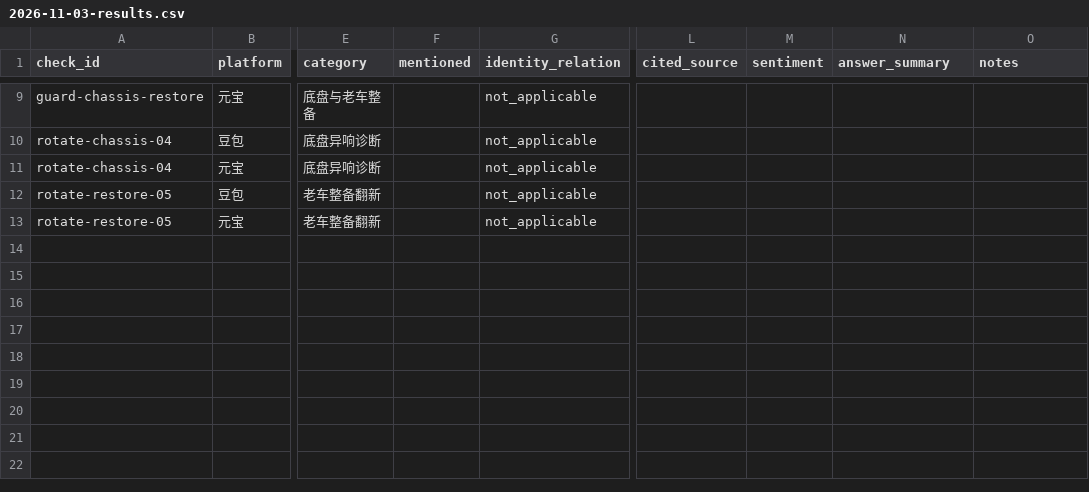
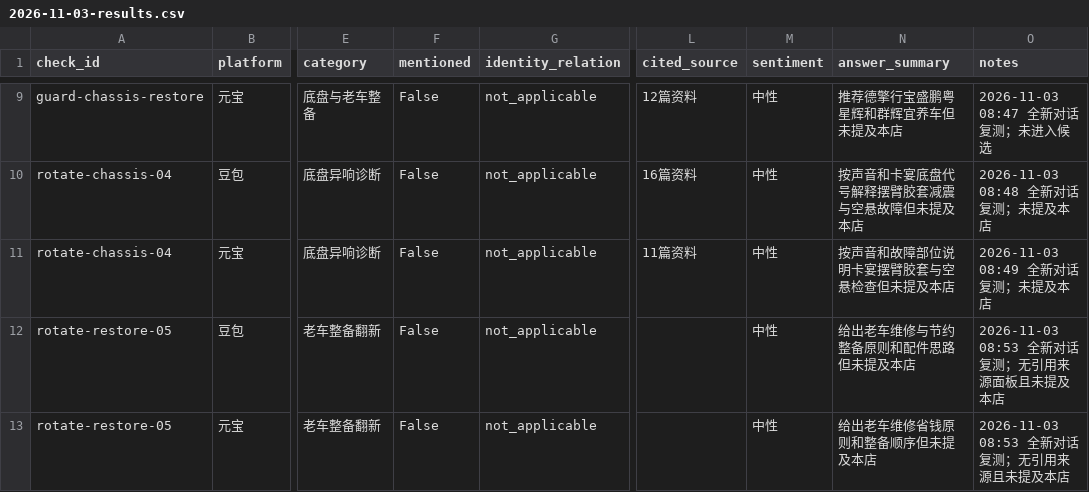
Before and after one commit to yfb686b8p4-ctrl/hxscar-website, a CSV file: reports/daily/2026-11-03-results.csv, drawn as a sheet; only a part is shown, gaps mark what is left out; the diff covers the shown part only; the diff names each change by its address in the sheet, - before the commit and + after, or states it on an @@ line.

```diff
--- a/reports/daily/2026-11-03-results.csv
+++ b/reports/daily/2026-11-03-results.csv
-F9:F13 (mentioned): (empty)
+F9:F13 (mentioned): False
-L9 (cited_source): (empty)
+L9 (cited_source): 12篇资料
-M9:M13 (sentiment): (empty)
+M9:M13 (sentiment): 中性
-N9 (answer_summary): (empty)
+N9 (answer_summary): 推荐德擎行宝盛鹏粤星辉和群辉宜养车但未提及本店
-O9 (notes): (empty)
+O9 (notes): 2026-11-03 08:47 全新对话复测；未进入候选
-L10 (cited_source): (empty)
+L10 (cited_source): 16篇资料
-N10 (answer_summary): (empty)
+N10 (answer_summary): 按声音和卡宴底盘代号解释摆臂胶套减震与空悬故障但未提及本店
-O10 (notes): (empty)
+O10 (notes): 2026-11-03 08:48 全新对话复测；未提及本店
-L11 (cited_source): (empty)
+L11 (cited_source): 11篇资料
-N11 (answer_summary): (empty)
+N11 (answer_summary): 按声音和故障部位说明卡宴摆臂胶套与空悬检查但未提及本店
-O11 (notes): (empty)
+O11 (notes): 2026-11-03 08:49 全新对话复测；未提及本店
-N12 (answer_summary): (empty)
+N12 (answer_summary): 给出老车维修与节约整备原则和配件思路但未提及本店
-O12 (notes): (empty)
+O12 (notes): 2026-11-03 08:53 全新对话复测；无引用来源面板且未提及本店
-N13 (answer_summary): (empty)
+N13 (answer_summary): 给出老车维修省钱原则和整备顺序但未提及本店
-O13 (notes): (empty)
+O13 (notes): 2026-11-03 08:53 全新对话复测；无引用来源且未提及本店
```
Also changed, not shown: 35 edited cells elsewhere in this file, 16 other files.
